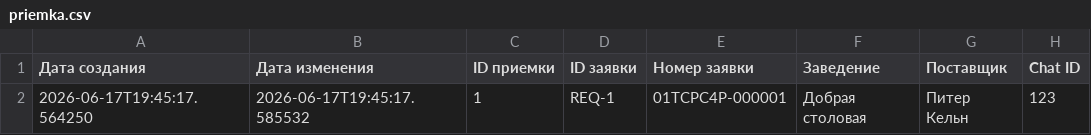
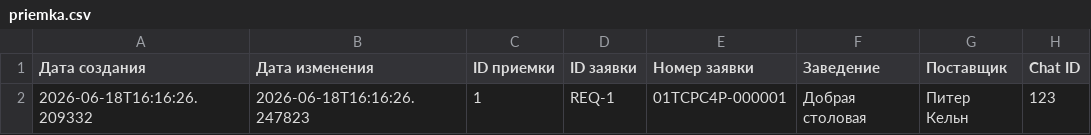
Before and after one commit to ViktorShadr/autosnab_mvp, a CSV file: backend/exports/priemka.csv, drawn as a sheet; only a part is shown; the diff names each change by its address in the sheet, - before the commit and + after, or states it on an @@ line.

```diff
--- a/backend/exports/priemka.csv
+++ b/backend/exports/priemka.csv
-A2 (Дата создания): 2026-06-17T19:45:17.564250
+A2 (Дата создания): 2026-06-18T16:16:26.209332
-B2 (Дата изменения): 2026-06-17T19:45:17.585532
+B2 (Дата изменения): 2026-06-18T16:16:26.247823
```
Also changed, not shown: 6 other files.
